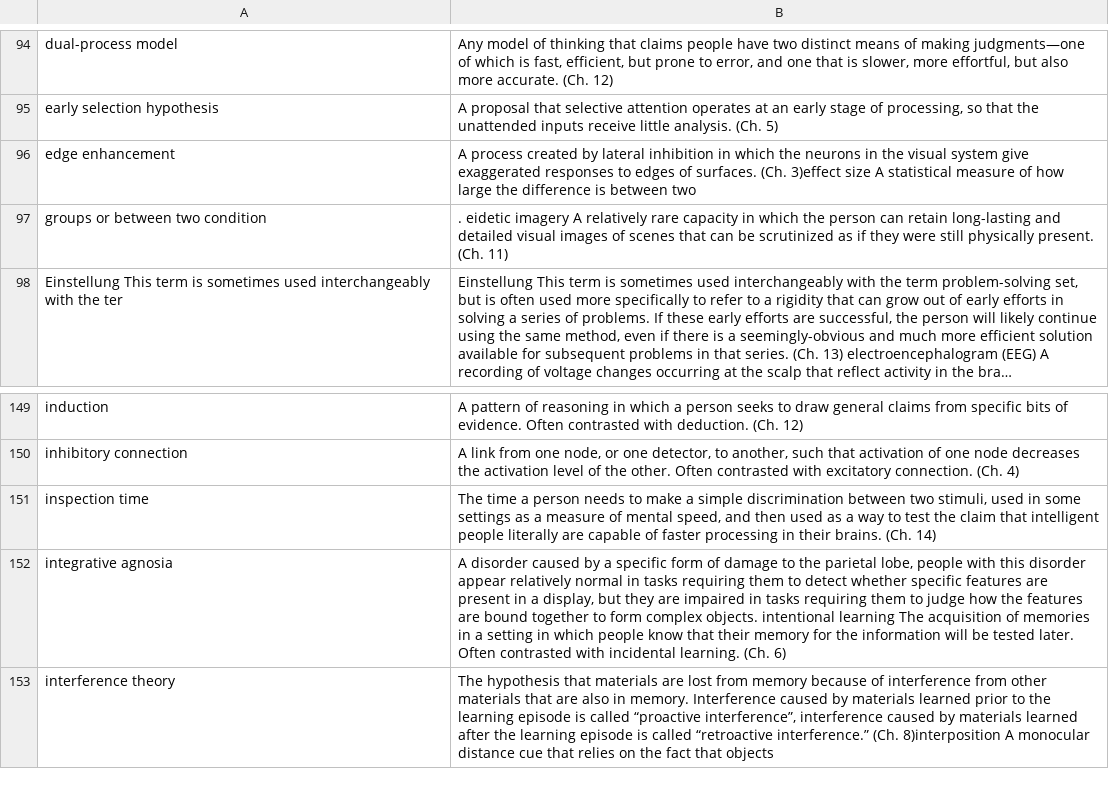
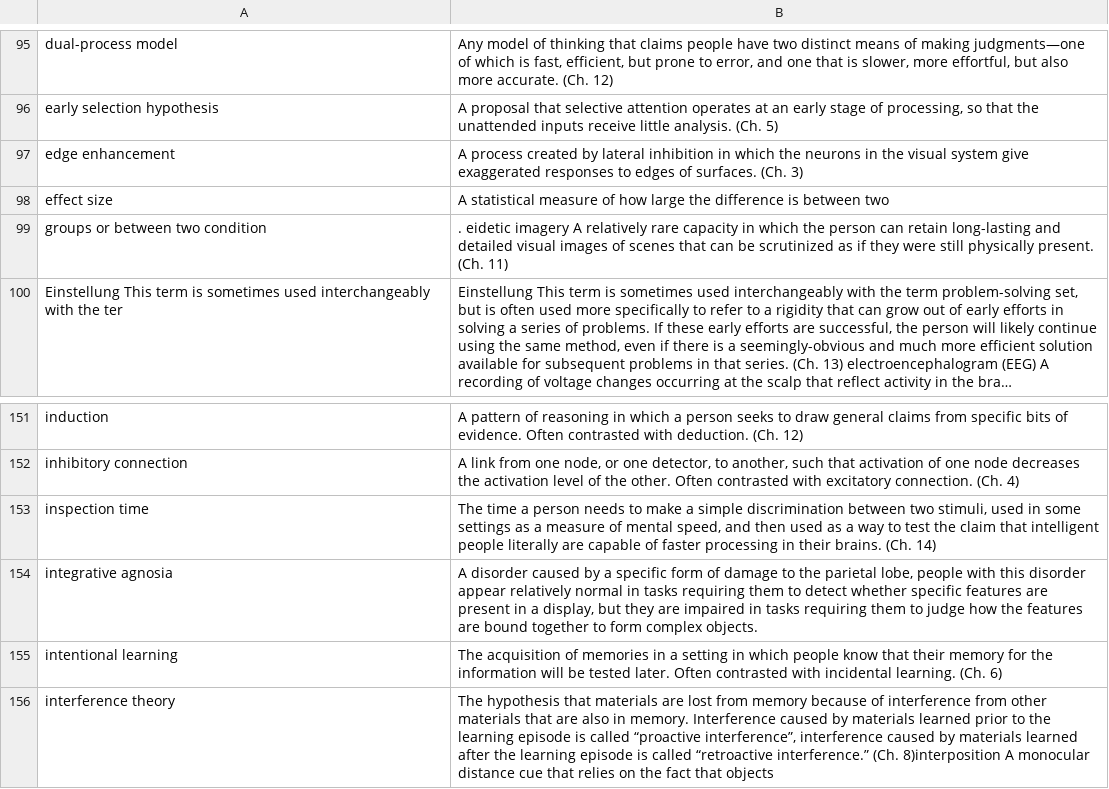
Before and after one commit to VeolCZ/RUG_learning_games, a CSV file: cog_psy_game/output.csv, drawn as a sheet; only a part is shown, gaps mark what is left out; long unchanged cells end in …; the diff covers the shown part only.

```diff
--- a/cog_psy_game/output.csv
+++ b/cog_psy_game/output.csv
@@ -95,3 +96,4 @@ dual-process model;Any model of thinking that claims people have two distinct me
 early selection hypothesis;A proposal that selective attention operates at an early stage of processing, so that the unattended inputs receive little analysis. (Ch. 5)
-edge enhancement;A process created by lateral inhibition in which the neurons in the visual system give exaggerated responses to edges of surfaces. (Ch. 3)effect size A statistical measure of how large the difference is between two
+edge enhancement;A process created by lateral inhibition in which the neurons in the visual system give exaggerated responses to edges of surfaces. (Ch. 3)
+effect size; A statistical measure of how large the difference is between two
 groups or between two condition;. eidetic imagery A relatively rare capacity in which the person can retain long-lasting and detailed visual images of scenes that can be scrutinized as if they were still physically present. (Ch. 11)
@@ -151,3 +153,4 @@ inhibitory connection;A link from one node, or one detector, to another, such th
 inspection time;The time a person needs to make a simple discrimination between two stimuli, used in some settings as a measure of mental speed, and then used as a way to test the claim that intelligent people literally are capable of faster processing in their brains. (Ch. 14)
-integrative agnosia;A disorder caused by a specific form of damage to the parietal lobe, people with this disorder appear relatively normal in tasks requiring them to detect whether specific features are present in a display, but they are impaired in tasks requiring them to judge how the features are bound together to form complex objects. intentional learning The acquisition of memories in a setting in which people know that their memory for the information will be tested later. Often contrasted with incidental learning. (Ch. 6)
+integrative agnosia;A disorder caused by a specific form of damage to the parietal lobe, people with this disorder appear relatively normal in tasks requiring them to detect whether specific features are present in a display, but they are impaired in tasks requiring them to judge how the features are bound together to form complex objects.
+intentional learning; The acquisition of memories in a setting in which people know that their memory for the information will be tested later. Often contrasted with incidental learning. (Ch. 6)
 interference theory;The hypothesis that materials are lost from memory because of interference from other materials that are also in memory. Interference caused by materials learned prior to the learning episode is called “proactive interference”, interference caused by materials learned after the learning episode is called “retroactive interference.” (Ch. 8)interposition A monocular distance cue that relies on the fact that objects
```
Also changed, not shown: 8 added rows, 5 removed rows and 4 edited cells elsewhere in this file, 1 other file.
